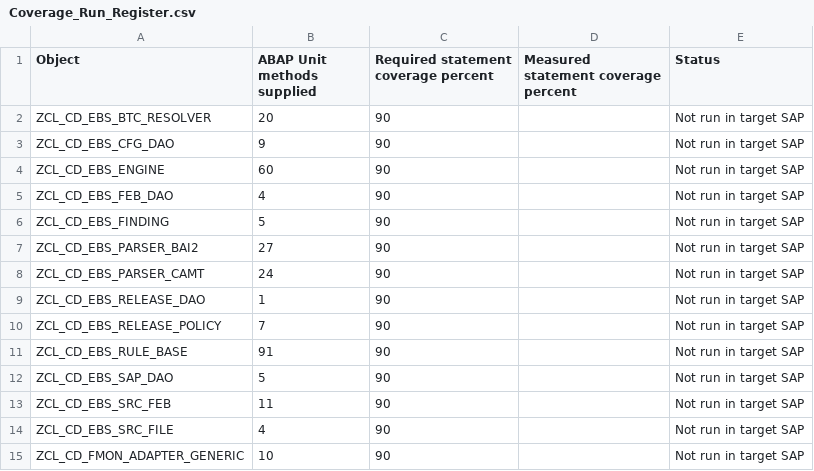
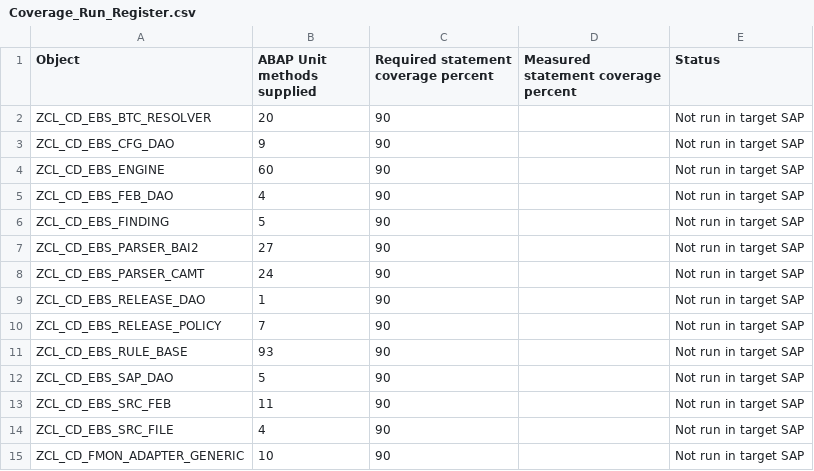
Before and after one commit to jaideep247/bai, a CSV file: ops-suite/docs/Coverage_Run_Register.csv, drawn as a sheet; only a part is shown.

```diff
--- a/ops-suite/docs/Coverage_Run_Register.csv
+++ b/ops-suite/docs/Coverage_Run_Register.csv
@@ -10,3 +10,3 @@ ZCL_CD_EBS_RELEASE_DAO,1,90,,Not run in target SAP
 ZCL_CD_EBS_RELEASE_POLICY,7,90,,Not run in target SAP
-ZCL_CD_EBS_RULE_BASE,91,90,,Not run in target SAP
+ZCL_CD_EBS_RULE_BASE,93,90,,Not run in target SAP
 ZCL_CD_EBS_SAP_DAO,5,90,,Not run in target SAP
```
Also changed, not shown: 8 other files.
